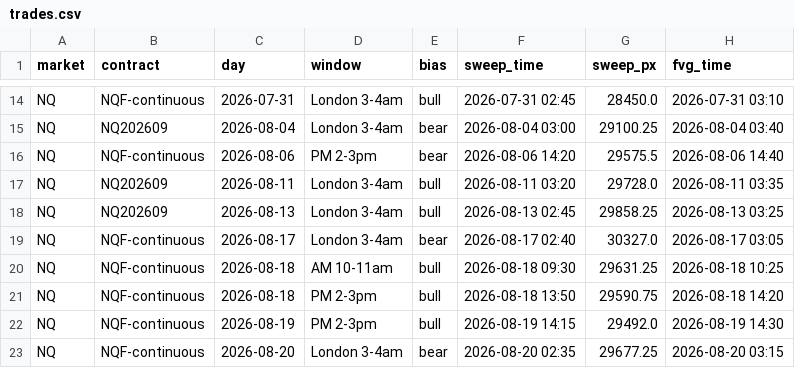
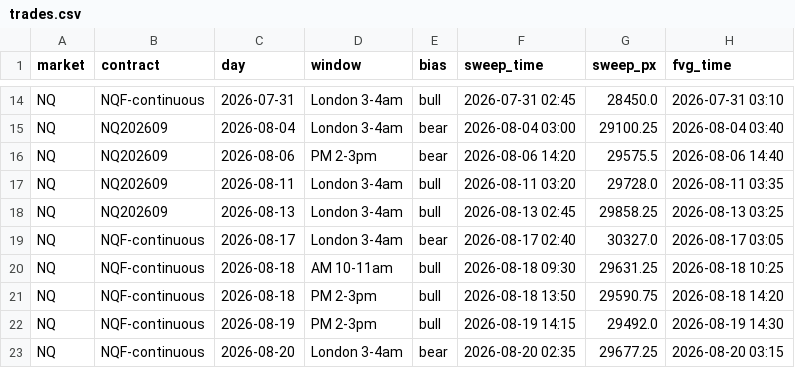
Before and after one commit to cjosh4toyotas-stack/silver-bullet-backtest, a CSV file: trades.csv, drawn as a sheet; only a part is shown, gaps mark what is left out; the diff names each change by its address in the sheet, - before the commit and + after, or states it on an @@ line.

```diff
--- a/trades.csv
+++ b/trades.csv
-B16 (contract): NQF-continuous
+B16 (contract): NQ202609
```
Also changed, not shown: data/NQF-continuous.csv, data/markets/CL.csv, 5 other files.
